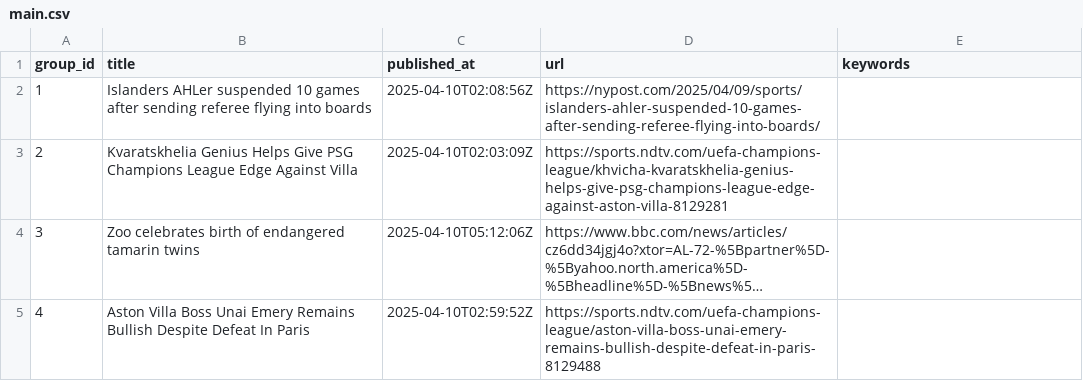
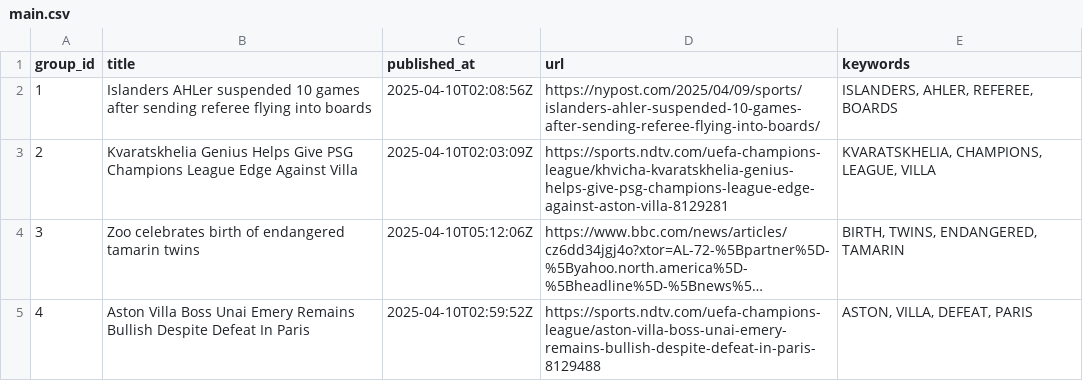
Before and after one commit to lileungws/whatsnews01, a CSV file: web/data/main.csv, drawn as a sheet; long unchanged cells end in …; the diff names each change by its address in the sheet, - before the commit and + after, or states it on an @@ line.

Commit message:
Update keywords main.csv

```diff
--- a/web/data/main.csv
+++ b/web/data/main.csv
-E2 (keywords): (empty)
+E2 (keywords): ISLANDERS, AHLER, REFEREE, BOARDS
-E3 (keywords): (empty)
+E3 (keywords): KVARATSKHELIA, CHAMPIONS, LEAGUE, VILLA
-E4 (keywords): (empty)
+E4 (keywords): BIRTH, TWINS, ENDANGERED, TAMARIN
-E5 (keywords): (empty)
+E5 (keywords): ASTON, VILLA, DEFEAT, PARIS
```
Also changed, not shown: history/history.csv.
